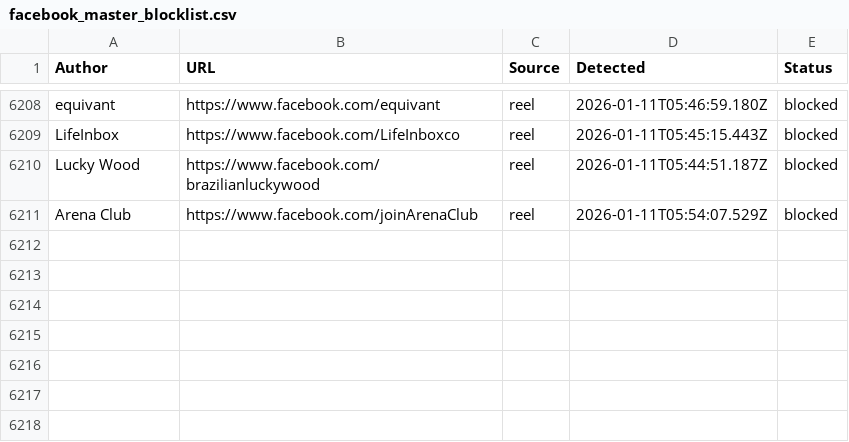
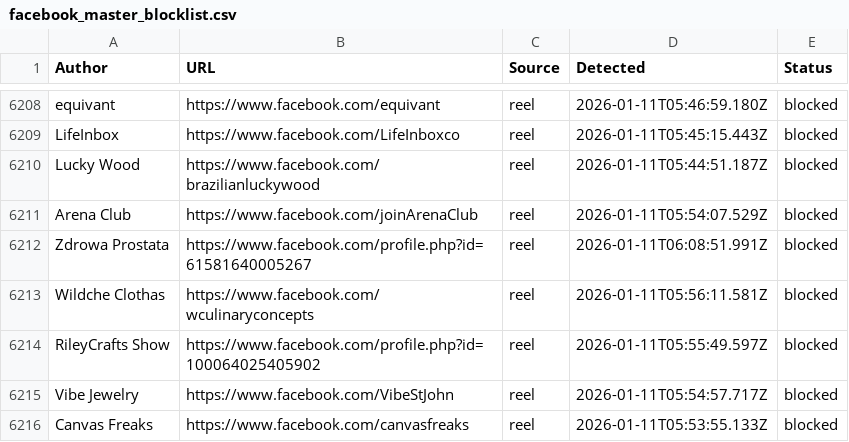
Before and after one commit to SysAdminDoc/AdNull, a CSV file: Blocklists/facebook_master_blocklist.csv, drawn as a sheet; only a part is shown, gaps mark what is left out.

Commit message:
AdNull sync: +5 new (6215 total)

```diff
--- a/Blocklists/facebook_master_blocklist.csv
+++ b/Blocklists/facebook_master_blocklist.csv
@@ -6211 +6211,6 @@ Author,URL,Source,Detected,Status
 "Arena Club",https://www.facebook.com/joinArenaClub,reel,2026-01-11T05:54:07.529Z,blocked
+"Zdrowa Prostata",https://www.facebook.com/profile.php?id=61581640005267,reel,2026-01-11T06:08:51.991Z,blocked
+"Wildche Clothas",https://www.facebook.com/wculinaryconcepts,reel,2026-01-11T05:56:11.581Z,blocked
+"RileyCrafts Show",https://www.facebook.com/profile.php?id=100064025405902,reel,2026-01-11T05:55:49.597Z,blocked
+"Vibe Jewelry",https://www.facebook.com/VibeStJohn,reel,2026-01-11T05:54:57.717Z,blocked
+"Canvas Freaks",https://www.facebook.com/canvasfreaks,reel,2026-01-11T05:53:55.133Z,blocked
```
